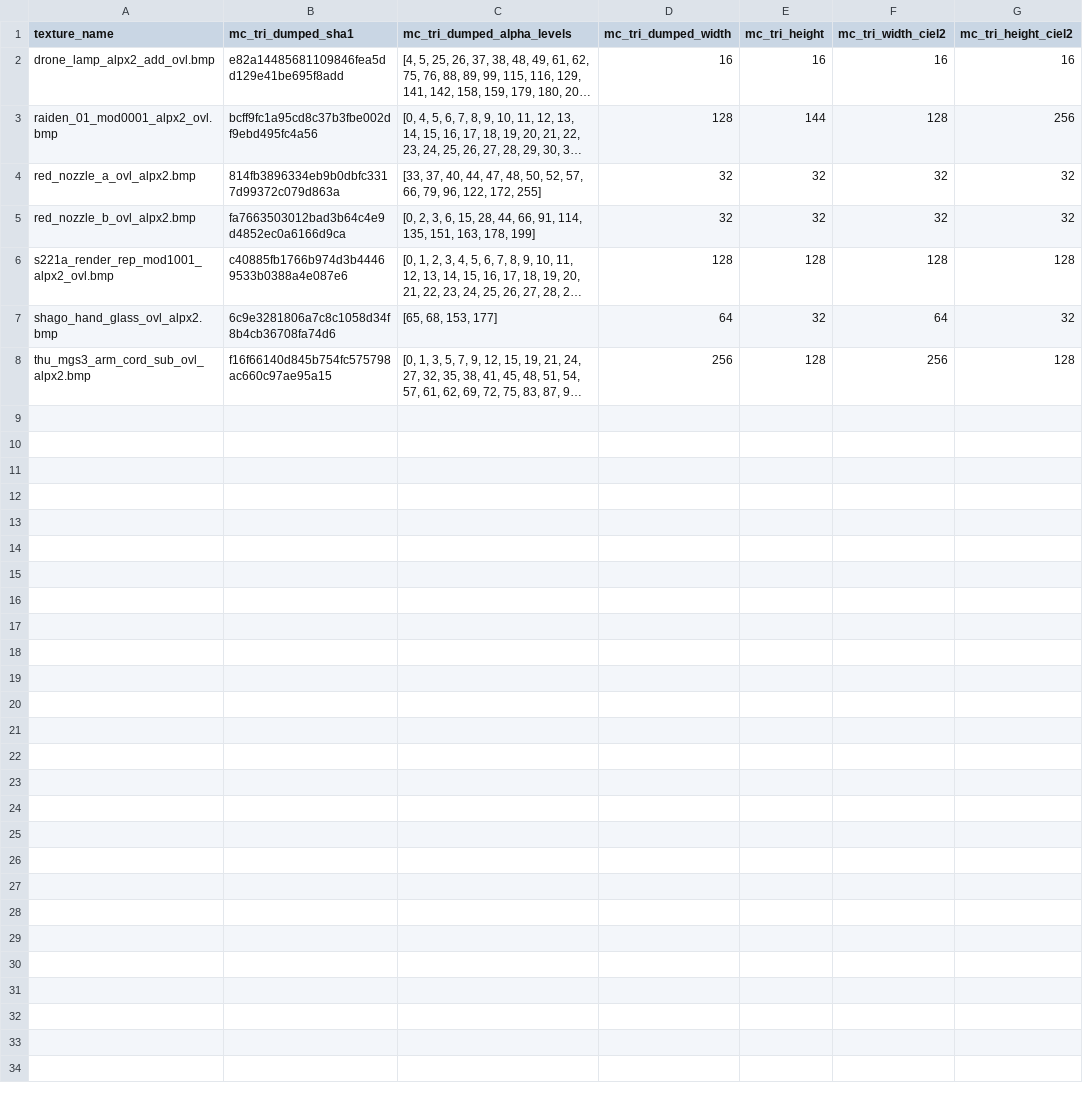
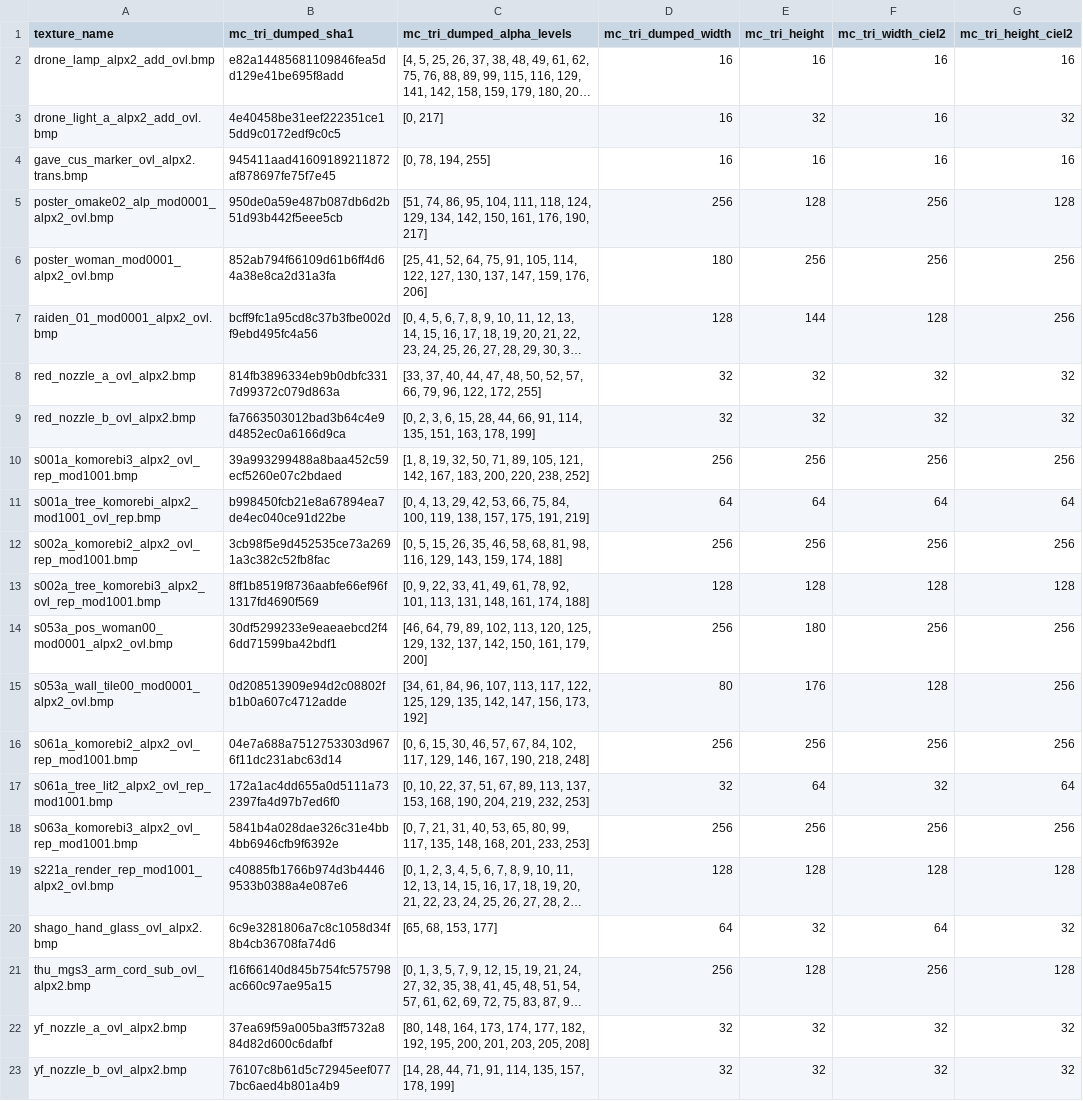
Before and after one commit to dotlessone/MGS3-PS2-Textures, a CSV file: Tri-Dumped/Master Collection/Metadata/alpha_gt_128.csv, drawn as a sheet; long unchanged cells end in …; the diff names each change by its address in the sheet, - before the commit and + after, or states it on an @@ line.

```diff
--- a/Tri-Dumped/Master Collection/Metadata/alpha_gt_128.csv
+++ b/Tri-Dumped/Master Collection/Metadata/alpha_gt_128.csv
+row 3: drone_light_a_alpx2_add_ovl.bmp | 4e40458be31eef222351ce15dd9c0172edf9c0c5 | [0, 217] | 16 | 32 | 16 | 32
+row 4: gave_cus_marker_ovl_alpx2.trans.bmp | 945411aad41609189211872af878697fe75f7e45 | [0, 78, 194, 255] | 16 | 16 | 16 | 16
+row 5: poster_omake02_alp_mod0001_alpx2_ovl.bmp | 950de0a59e487b087db6d2b51d93b442f5eee5cb | [51, 74, 86, 95, 104, 111, 118, 124, 129, 134, 142, 150, 161, 176, 190, 217] | 256 | 128 | 256 | 128
+row 6: poster_woman_mod0001_alpx2_ovl.bmp | 852ab794f66109d61b6ff4d64a38e8ca2d31a3fa | [25, 41, 52, 64, 75, 91, 105, 114, 122, 127, 130, 137, 147, 159, 176, 206] | 180 | 256 | 256 | 256
+row 10: s001a_komorebi3_alpx2_ovl_rep_mod1001.bmp | 39a993299488a8baa452c59ecf5260e07c2bdaed | [1, 8, 19, 32, 50, 71, 89, 105, 121, 142, 167, 183, 200, 220, 238, 252] | 256 | 256 | 256 | 256
+row 11: s001a_tree_komorebi_alpx2_mod1001_ovl_rep.bmp | b998450fcb21e8a67894ea7de4ec040ce91d22be | [0, 4, 13, 29, 42, 53, 66, 75, 84, 100, 119, 138, 157, 175, 191, 219] | 64 | 64 | 64 | 64
+row 12: s002a_komorebi2_alpx2_ovl_rep_mod1001.bmp | 3cb98f5e9d452535ce73a2691a3c382c52fb8fac | [0, 5, 15, 26, 35, 46, 58, 68, 81, 98, 116, 129, 143, 159, 174, 188] | 256 | 256 | 256 | 256
+row 13: s002a_tree_komorebi3_alpx2_ovl_rep_mod1001.bmp | 8ff1b8519f8736aabfe66ef96f1317fd4690f569 | [0, 9, 22, 33, 41, 49, 61, 78, 92, 101, 113, 131, 148, 161, 174, 188] | 128 | 128 | 128 | 128
+row 14: s053a_pos_woman00_mod0001_alpx2_ovl.bmp | 30df5299233e9eaeaebcd2f46dd71599ba42bdf1 | [46, 64, 79, 89, 102, 113, 120, 125, 129, 132, 137, 142, 150, 161, 179, 200] | 256 | 180 | 256 | 256
+row 15: s053a_wall_tile00_mod0001_alpx2_ovl.bmp | 0d208513909e94d2c08802fb1b0a607c4712adde | [34, 61, 84, 96, 107, 113, 117, 122, 125, 129, 135, 142, 147, 156, 173, 192] | 80 | 176 | 128 | 256
+row 16: s061a_komorebi2_alpx2_ovl_rep_mod1001.bmp | 04e7a688a7512753303d9676f11dc231abc63d14 | [0, 6, 15, 30, 46, 57, 67, 84, 102, 117, 129, 146, 167, 190, 218, 248] | 256 | 256 | 256 | 256
+row 17: s061a_tree_lit2_alpx2_ovl_rep_mod1001.bmp | 172a1ac4dd655a0d5111a732397fa4d97b7ed6f0 | [0, 10, 22, 37, 51, 67, 89, 113, 137, 153, 168, 190, 204, 219, 232, 253] | 32 | 64 | 32 | 64
+row 18: s063a_komorebi3_alpx2_ovl_rep_mod1001.bmp | 5841b4a028dae326c31e4bb4bb6946cfb9f6392e | [0, 7, 21, 31, 40, 53, 65, 80, 99, 117, 135, 148, 168, 201, 233, 253] | 256 | 256 | 256 | 256
+row 22: yf_nozzle_a_ovl_alpx2.bmp | 37ea69f59a005ba3ff5732a884d82d600c6dafbf | [80, 148, 164, 173, 174, 177, 182, 192, 195, 200, 201, 203, 205, 208] | 32 | 32 | 32 | 32
+row 23: yf_nozzle_b_ovl_alpx2.bmp | 76107c8b61d5c72945eef0777bc6aed4b801a4b9 | [14, 28, 44, 71, 91, 114, 135, 157, 178, 199] | 32 | 32 | 32 | 32
```
Also changed, not shown: Tri-Dumped/Master Collection/Metadata/mgs3_ps2_sha1_version_dates.csv, 16 other files.
